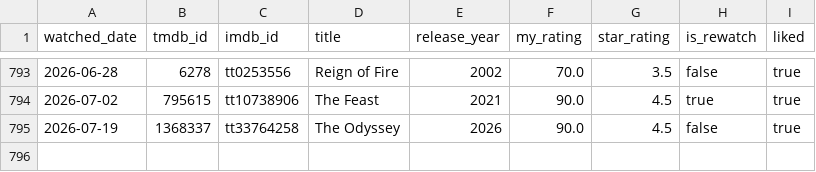
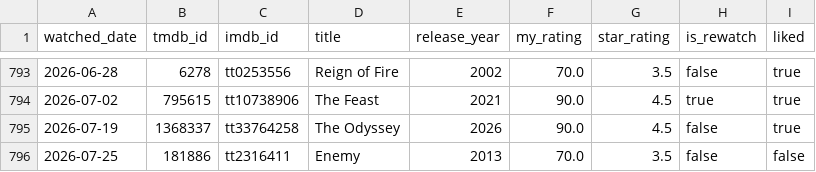
Before and after one commit to FeatherAnalytics/cinemetrics, a CSV file: transform/seeds/film_log.csv, drawn as a sheet; only a part is shown, gaps mark what is left out; the diff names each change by its address in the sheet, - before the commit and + after, or states it on an @@ line.

```diff
--- a/transform/seeds/film_log.csv
+++ b/transform/seeds/film_log.csv
+row 796: 2026-07-25 | 181886 | tt2316411 | Enemy | 2013 | 70.0 | 3.5 | false | false
```
Also changed, not shown: 2 other files.
